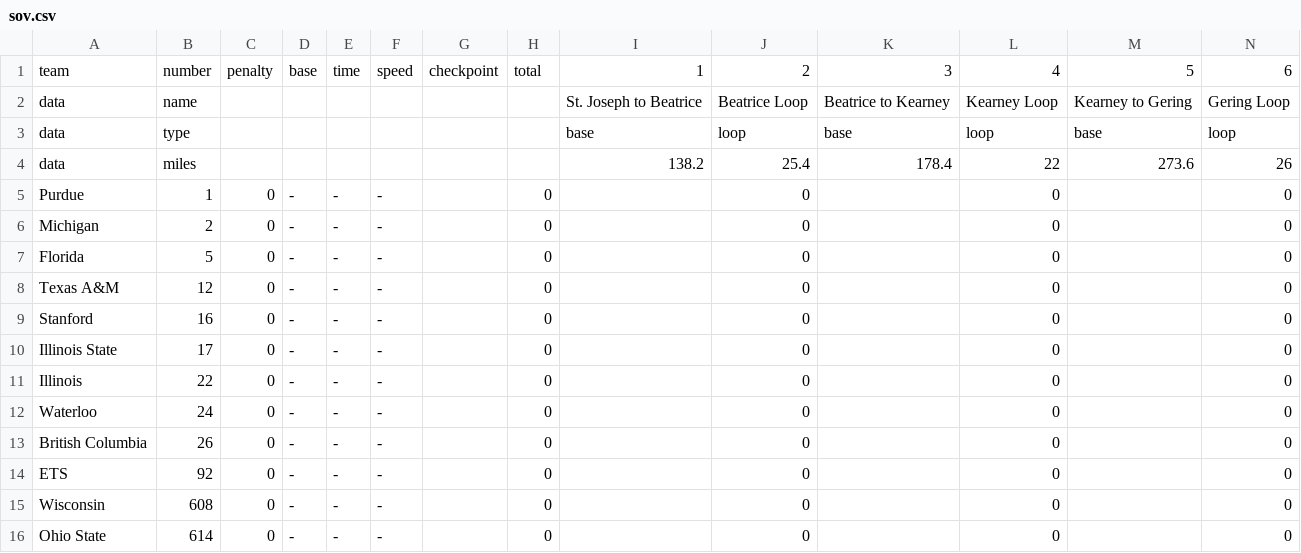
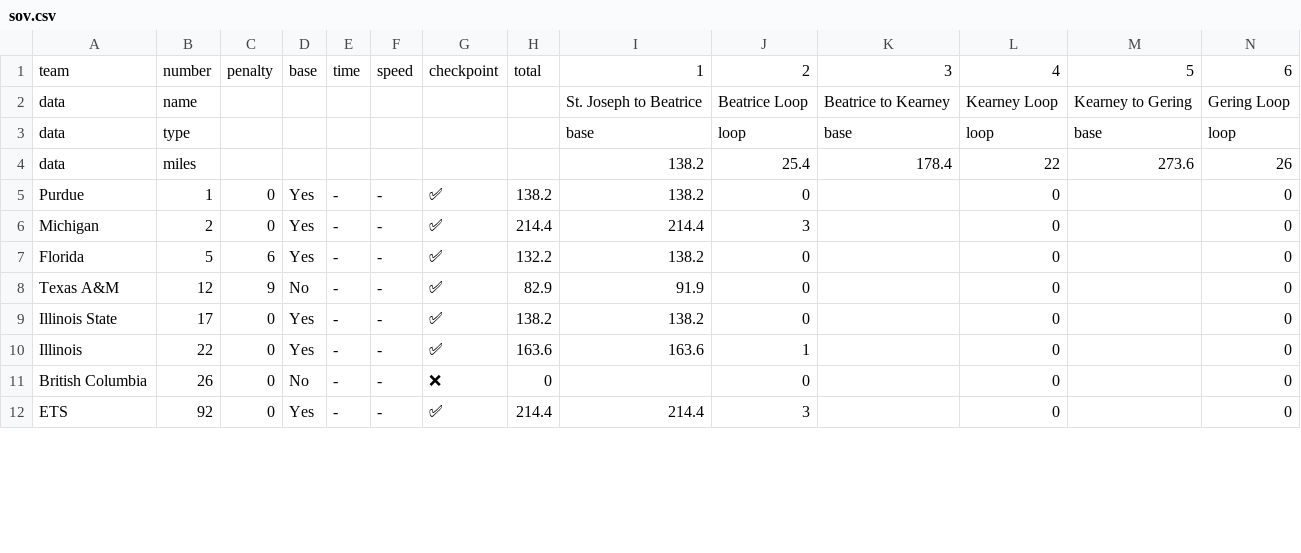
Before and after one commit to jtmullen/asc-fsgp-2024-results, a CSV file: _data/asc/stage3/sov.csv, drawn as a sheet; only a part is shown; the diff covers the shown part only.

```diff
--- a/_data/asc/stage3/sov.csv
+++ b/_data/asc/stage3/sov.csv
@@ -4,13 +4,9 @@ data,type,,,,,,,base,loop,base,loop,base,loop
 data,miles,,,,,,,138.2,25.4,178.4,22,273.6,26
-Purdue,1,0,-,-,-,,0,,0,,0,,0
-Michigan,2,0,-,-,-,,0,,0,,0,,0
-Florida,5,0,-,-,-,,0,,0,,0,,0
-Texas A&M,12,0,-,-,-,,0,,0,,0,,0
-Stanford,16,0,-,-,-,,0,,0,,0,,0
-Illinois State,17,0,-,-,-,,0,,0,,0,,0
-Illinois,22,0,-,-,-,,0,,0,,0,,0
-Waterloo,24,0,-,-,-,,0,,0,,0,,0
-British Columbia,26,0,-,-,-,,0,,0,,0,,0
-ETS,92,0,-,-,-,,0,,0,,0,,0
-Wisconsin,608,0,-,-,-,,0,,0,,0,,0
-Ohio State,614,0,-,-,-,,0,,0,,0,,0
+Purdue,1,0,Yes,-,-,✅,138.2,138.2,0,,0,,0
+Michigan,2,0,Yes,-,-,✅,214.4,214.4,3,,0,,0
+Florida,5,6,Yes,-,-,✅,132.2,138.2,0,,0,,0
+Texas A&M,12,9,No,-,-,✅,82.9,91.9,0,,0,,0
+Illinois State,17,0,Yes,-,-,✅,138.2,138.2,0,,0,,0
+Illinois,22,0,Yes,-,-,✅,163.6,163.6,1,,0,,0
+British Columbia,26,0,No,-,-,❌,0,,0,,0,,0
+ETS,92,0,Yes,-,-,✅,214.4,214.4,3,,0,,0
```
Also changed, not shown: 1 removed row and 3 edited cells elsewhere in this file, _data/asc/overall/sov.csv.
